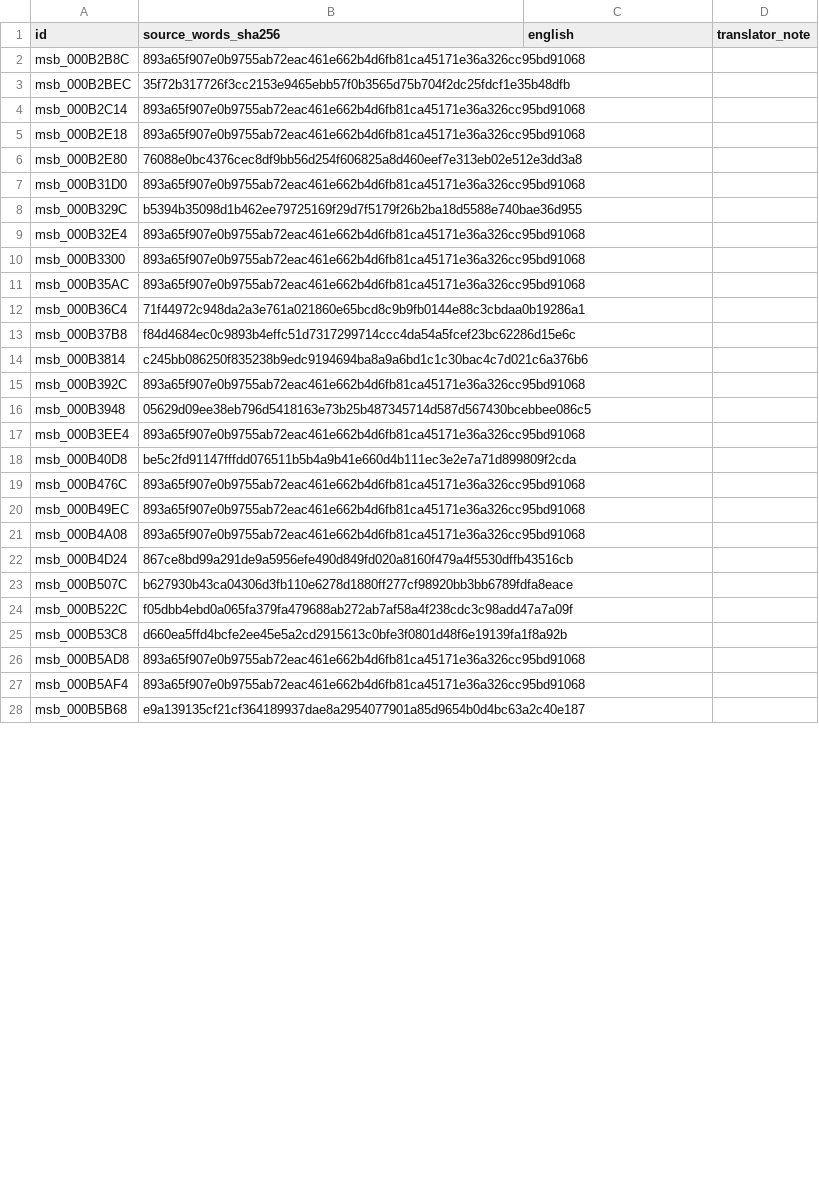
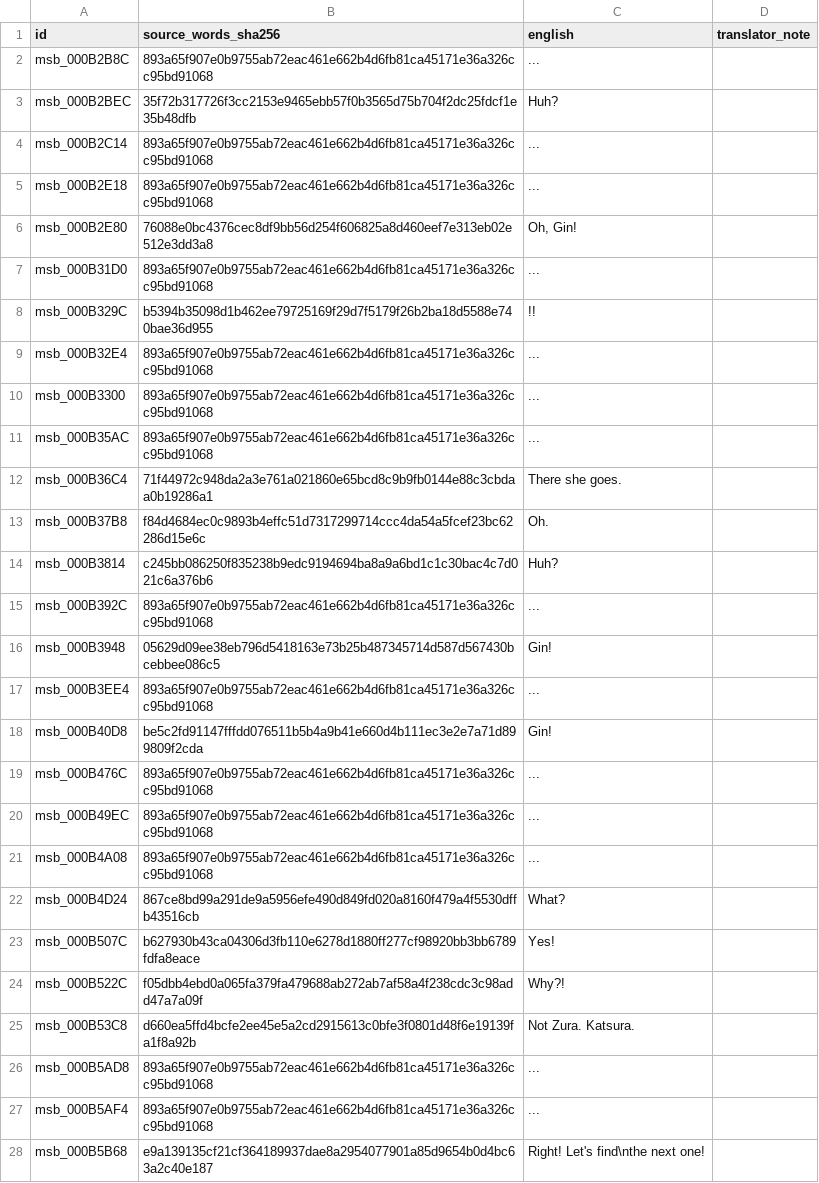
Before and after one commit to zthegin/Gintama---Gintoki-vs-Hijikata-game-english-translation, a CSV file: csv/ready/batch_0083.csv, drawn as a sheet; only a part is shown; the diff covers the shown part only.

Commit message:
Translate field batch 83

```diff
--- a/csv/ready/batch_0083.csv
+++ b/csv/ready/batch_0083.csv
@@ -1,28 +1,28 @@
 id,source_words_sha256,english,translator_note
-msb_000B2B8C,893a65f907e0b9755ab72eac461e662b4d6fb81ca45171e36a326cc95bd91068,,
-msb_000B2BEC,35f72b317726f3cc2153e9465ebb57f0b3565d75b704f2dc25fdcf1e35b48dfb,,
-msb_000B2C14,893a65f907e0b9755ab72eac461e662b4d6fb81ca45171e36a326cc95bd91068,,
-msb_000B2E18,893a65f907e0b9755ab72eac461e662b4d6fb81ca45171e36a326cc95bd91068,,
-msb_000B2E80,76088e0bc4376cec8df9bb56d254f606825a8d460eef7e313eb02e512e3dd3a8,,
-msb_000B31D0,893a65f907e0b9755ab72eac461e662b4d6fb81ca45171e36a326cc95bd91068,,
-msb_000B329C,b5394b35098d1b462ee79725169f29d7f5179f26b2ba18d5588e740bae36d955,,
-msb_000B32E4,893a65f907e0b9755ab72eac461e662b4d6fb81ca45171e36a326cc95bd91068,,
-msb_000B3300,893a65f907e0b9755ab72eac461e662b4d6fb81ca45171e36a326cc95bd91068,,
-msb_000B35AC,893a65f907e0b9755ab72eac461e662b4d6fb81ca45171e36a326cc95bd91068,,
-msb_000B36C4,71f44972c948da2a3e761a021860e65bcd8c9b9fb0144e88c3cbdaa0b19286a1,,
-msb_000B37B8,f84d4684ec0c9893b4effc51d7317299714ccc4da54a5fcef23bc62286d15e6c,,
-msb_000B3814,c245bb086250f835238b9edc9194694ba8a9a6bd1c1c30bac4c7d021c6a376b6,,
-msb_000B392C,893a65f907e0b9755ab72eac461e662b4d6fb81ca45171e36a326cc95bd91068,,
-msb_000B3948,05629d09ee38eb796d5418163e73b25b487345714d587d567430bcebbee086c5,,
-msb_000B3EE4,893a65f907e0b9755ab72eac461e662b4d6fb81ca45171e36a326cc95bd91068,,
-msb_000B40D8,be5c2fd91147fffdd076511b5b4a9b41e660d4b111ec3e2e7a71d899809f2cda,,
-msb_000B476C,893a65f907e0b9755ab72eac461e662b4d6fb81ca45171e36a326cc95bd91068,,
-msb_000B49EC,893a65f907e0b9755ab72eac461e662b4d6fb81ca45171e36a326cc95bd91068,,
-msb_000B4A08,893a65f907e0b9755ab72eac461e662b4d6fb81ca45171e36a326cc95bd91068,,
-msb_000B4D24,867ce8bd99a291de9a5956efe490d849fd020a8160f479a4f5530dffb43516cb,,
-msb_000B507C,b627930b43ca04306d3fb110e6278d1880ff277cf98920bb3bb6789fdfa8eace,,
-msb_000B522C,f05dbb4ebd0a065fa379fa479688ab272ab7af58a4f238cdc3c98add47a7a09f,,
-msb_000B53C8,d660ea5ffd4bcfe2ee45e5a2cd2915613c0bfe3f0801d48f6e19139fa1f8a92b,,
-msb_000B5AD8,893a65f907e0b9755ab72eac461e662b4d6fb81ca45171e36a326cc95bd91068,,
-msb_000B5AF4,893a65f907e0b9755ab72eac461e662b4d6fb81ca45171e36a326cc95bd91068,,
-msb_000B5B68,e9a139135cf21cf364189937dae8a2954077901a85d9654b0d4bc63a2c40e187,,
+msb_000B2B8C,893a65f907e0b9755ab72eac461e662b4d6fb81ca45171e36a326cc95bd91068,...,
+msb_000B2BEC,35f72b317726f3cc2153e9465ebb57f0b3565d75b704f2dc25fdcf1e35b48dfb,Huh?,
+msb_000B2C14,893a65f907e0b9755ab72eac461e662b4d6fb81ca45171e36a326cc95bd91068,...,
+msb_000B2E18,893a65f907e0b9755ab72eac461e662b4d6fb81ca45171e36a326cc95bd91068,...,
+msb_000B2E80,76088e0bc4376cec8df9bb56d254f606825a8d460eef7e313eb02e512e3dd3a8,"Oh, Gin!",
+msb_000B31D0,893a65f907e0b9755ab72eac461e662b4d6fb81ca45171e36a326cc95bd91068,...,
+msb_000B329C,b5394b35098d1b462ee79725169f29d7f5179f26b2ba18d5588e740bae36d955,!!,
+msb_000B32E4,893a65f907e0b9755ab72eac461e662b4d6fb81ca45171e36a326cc95bd91068,...,
+msb_000B3300,893a65f907e0b9755ab72eac461e662b4d6fb81ca45171e36a326cc95bd91068,...,
+msb_000B35AC,893a65f907e0b9755ab72eac461e662b4d6fb81ca45171e36a326cc95bd91068,...,
+msb_000B36C4,71f44972c948da2a3e761a021860e65bcd8c9b9fb0144e88c3cbdaa0b19286a1,There she goes.,
+msb_000B37B8,f84d4684ec0c9893b4effc51d7317299714ccc4da54a5fcef23bc62286d15e6c,Oh.,
+msb_000B3814,c245bb086250f835238b9edc9194694ba8a9a6bd1c1c30bac4c7d021c6a376b6,Huh?,
+msb_000B392C,893a65f907e0b9755ab72eac461e662b4d6fb81ca45171e36a326cc95bd91068,...,
+msb_000B3948,05629d09ee38eb796d5418163e73b25b487345714d587d567430bcebbee086c5,Gin!,
+msb_000B3EE4,893a65f907e0b9755ab72eac461e662b4d6fb81ca45171e36a326cc95bd91068,...,
+msb_000B40D8,be5c2fd91147fffdd076511b5b4a9b41e660d4b111ec3e2e7a71d899809f2cda,Gin!,
+msb_000B476C,893a65f907e0b9755ab72eac461e662b4d6fb81ca45171e36a326cc95bd91068,...,
+msb_000B49EC,893a65f907e0b9755ab72eac461e662b4d6fb81ca45171e36a326cc95bd91068,...,
+msb_000B4A08,893a65f907e0b9755ab72eac461e662b4d6fb81ca45171e36a326cc95bd91068,...,
+msb_000B4D24,867ce8bd99a291de9a5956efe490d849fd020a8160f479a4f5530dffb43516cb,What?,
+msb_000B507C,b627930b43ca04306d3fb110e6278d1880ff277cf98920bb3bb6789fdfa8eace,Yes!,
+msb_000B522C,f05dbb4ebd0a065fa379fa479688ab272ab7af58a4f238cdc3c98add47a7a09f,Why?!,
+msb_000B53C8,d660ea5ffd4bcfe2ee45e5a2cd2915613c0bfe3f0801d48f6e19139fa1f8a92b,Not Zura. Katsura.,
+msb_000B5AD8,893a65f907e0b9755ab72eac461e662b4d6fb81ca45171e36a326cc95bd91068,...,
+msb_000B5AF4,893a65f907e0b9755ab72eac461e662b4d6fb81ca45171e36a326cc95bd91068,...,
+msb_000B5B68,e9a139135cf21cf364189937dae8a2954077901a85d9654b0d4bc63a2c40e187,Right! Let's find\nthe next one!,
```
Also changed, not shown: 173 edited cells elsewhere in this file, 4 other files.
